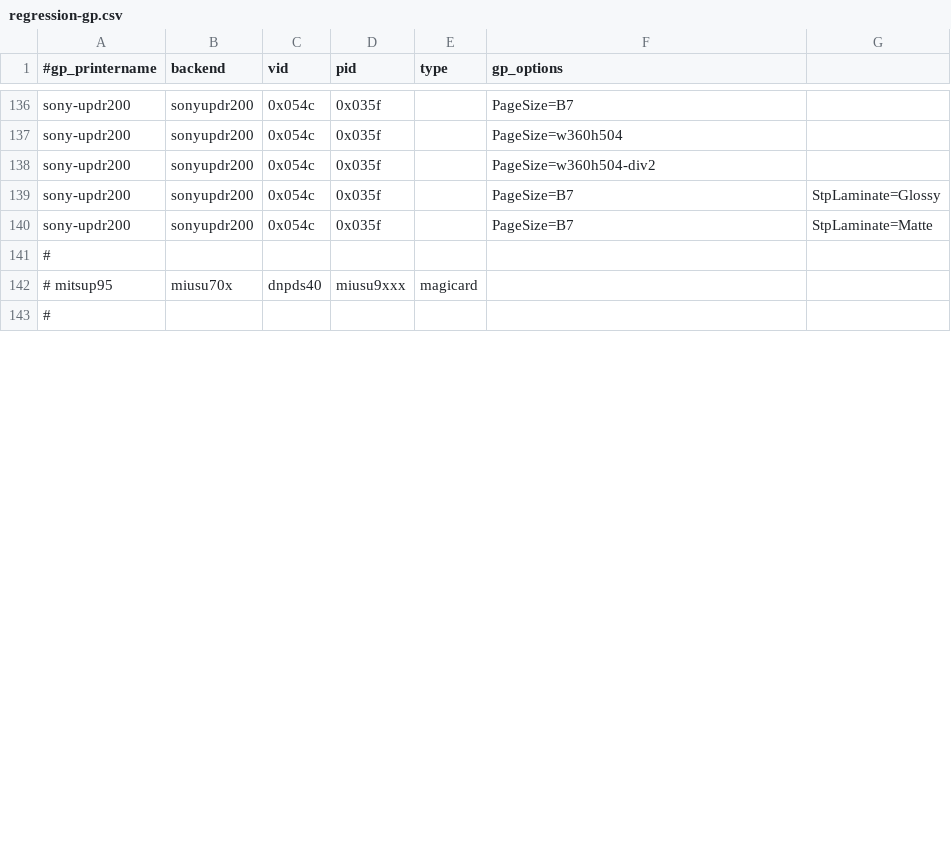
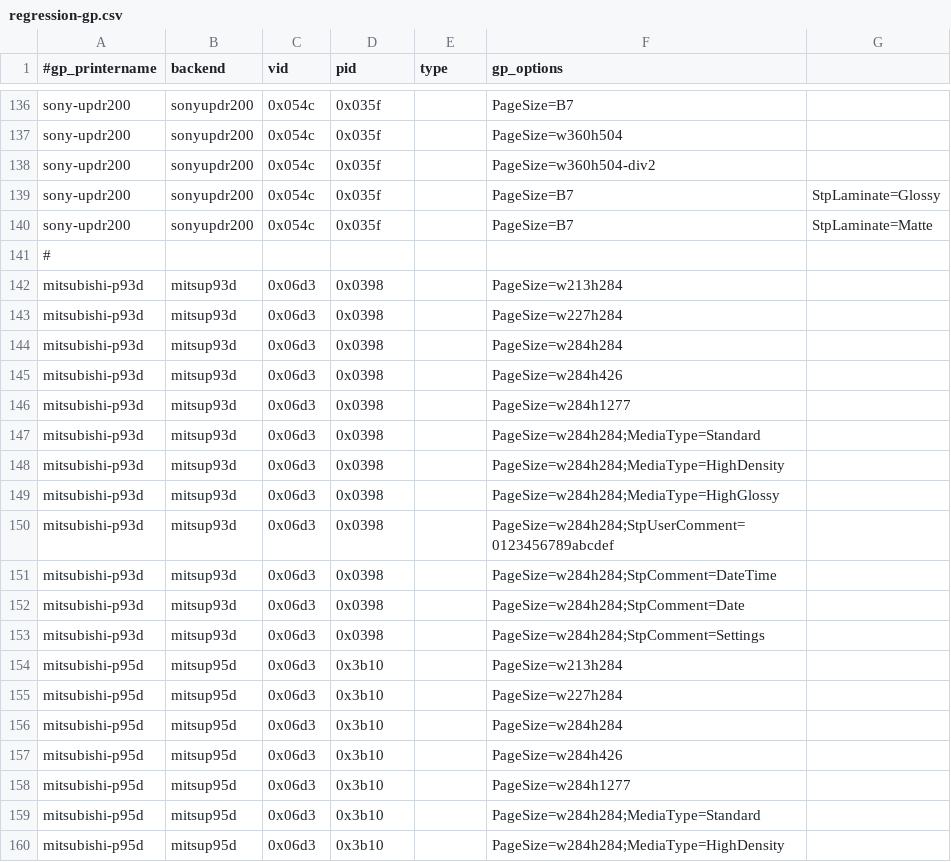
Before and after one commit to Performed/selphy_print, a CSV file: regression-gp.csv, drawn as a sheet; only a part is shown, gaps mark what is left out; the shorter side is filled out with more unchanged rows; removed rows and columns are numbered as before the commit, all else as after; the diff covers the shown part only; the diff names each change by its address in the sheet, - before the commit and + after, or states it on an @@ line.

Commit message:
regression: mitu p93 & p95.
And Iterate across multiple copies

```diff
--- a/regression-gp.csv
+++ b/regression-gp.csv
-row 142: # mitsup95 | miusu70x | dnpds40 | miusu9xxx | magicard
+row 142: mitsubishi-p93d | mitsup93d | 0x06d3 | 0x0398 |  | PageSize=w213h284
+row 143: mitsubishi-p93d | mitsup93d | 0x06d3 | 0x0398 |  | PageSize=w227h284
+row 144: mitsubishi-p93d | mitsup93d | 0x06d3 | 0x0398 |  | PageSize=w284h284
+row 145: mitsubishi-p93d | mitsup93d | 0x06d3 | 0x0398 |  | PageSize=w284h426
+row 146: mitsubishi-p93d | mitsup93d | 0x06d3 | 0x0398 |  | PageSize=w284h1277
+row 147: mitsubishi-p93d | mitsup93d | 0x06d3 | 0x0398 |  | PageSize=w284h284;MediaType=Standard
+row 148: mitsubishi-p93d | mitsup93d | 0x06d3 | 0x0398 |  | PageSize=w284h284;MediaType=HighDensity
+row 149: mitsubishi-p93d | mitsup93d | 0x06d3 | 0x0398 |  | PageSize=w284h284;MediaType=HighGlossy
+row 150: mitsubishi-p93d | mitsup93d | 0x06d3 | 0x0398 |  | PageSize=w284h284;StpUserComment=0123456789abcdef
+row 151: mitsubishi-p93d | mitsup93d | 0x06d3 | 0x0398 |  | PageSize=w284h284;StpComment=DateTime
+row 152: mitsubishi-p93d | mitsup93d | 0x06d3 | 0x0398 |  | PageSize=w284h284;StpComment=Date
+row 153: mitsubishi-p93d | mitsup93d | 0x06d3 | 0x0398 |  | PageSize=w284h284;StpComment=Settings
+row 154: mitsubishi-p95d | mitsup95d | 0x06d3 | 0x3b10 |  | PageSize=w213h284
+row 155: mitsubishi-p95d | mitsup95d | 0x06d3 | 0x3b10 |  | PageSize=w227h284
+row 156: mitsubishi-p95d | mitsup95d | 0x06d3 | 0x3b10 |  | PageSize=w284h284
+row 157: mitsubishi-p95d | mitsup95d | 0x06d3 | 0x3b10 |  | PageSize=w284h426
+row 158: mitsubishi-p95d | mitsup95d | 0x06d3 | 0x3b10 |  | PageSize=w284h1277
+row 159: mitsubishi-p95d | mitsup95d | 0x06d3 | 0x3b10 |  | PageSize=w284h284;MediaType=Standard
+row 160: mitsubishi-p95d | mitsup95d | 0x06d3 | 0x3b10 |  | PageSize=w284h284;MediaType=HighDensity
```
Also changed, not shown: 11 added rows and 5 removed rows elsewhere in this file, regression.csv, 1 other file.
